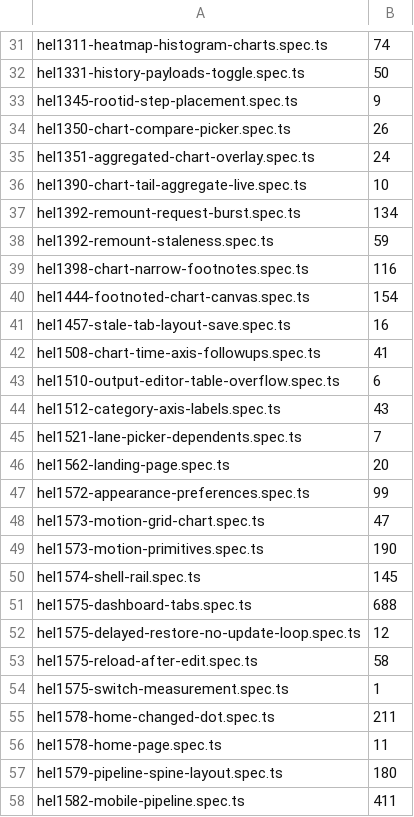
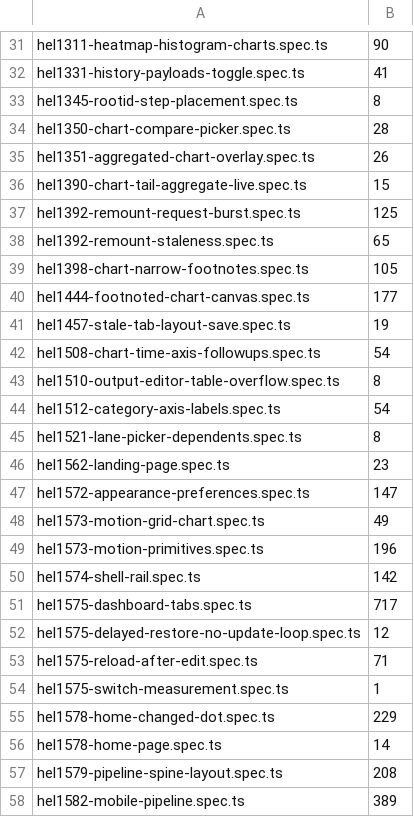
Before and after one commit to matto00/helio, a TSV file: e2e/shard-weights.tsv, drawn as a sheet; only a part is shown, gaps mark what is left out; the diff covers the shown part only; the diff names each change by its address in the sheet, - before the commit and + after, or states it on an @@ line.

```diff
--- a/e2e/shard-weights.tsv
+++ b/e2e/shard-weights.tsv
-B31: 74
+B31: 90
-B32: 50
+B32: 41
-B33: 9
+B33: 8
-B34: 26
+B34: 28
-B35: 24
+B35: 26
-B36: 10
+B36: 15
-B37: 134
+B37: 125
-B38: 59
+B38: 65
-B39: 116
+B39: 105
-B40: 154
+B40: 177
-B41: 16
+B41: 19
-B42: 41
+B42: 54
-B43: 6
+B43: 8
-B44: 43
+B44: 54
-B45: 7
+B45: 8
-B46: 20
+B46: 23
-B47: 99
+B47: 147
-B48: 47
+B48: 49
-B49: 190
+B49: 196
-B50: 145
+B50: 142
-B51: 688
+B51: 717
-B53: 58
+B53: 71
-B55: 211
+B55: 229
-B56: 11
+B56: 14
-B57: 180
+B57: 208
-B58: 411
+B58: 389
```
Also changed, not shown: 9 added rows and 55 edited cells elsewhere in this file, 19 other files.
